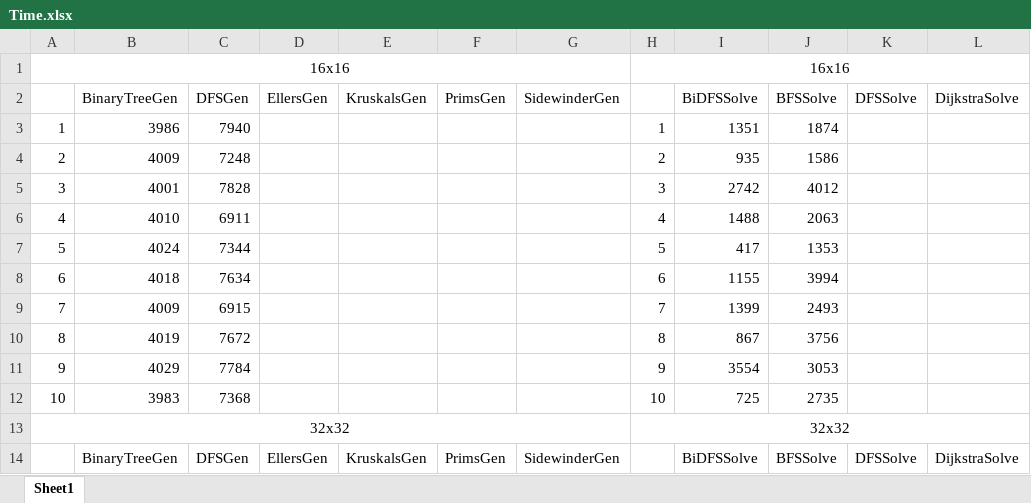
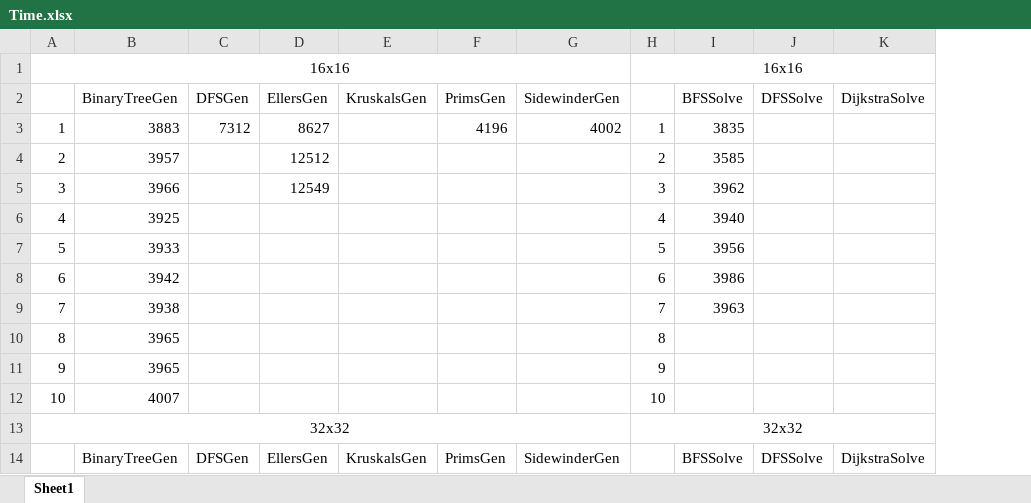
Before and after one commit to Daocuong-main/MazeJava, an Excel workbook: src/main/java/time/Time.xlsx, sheet Sheet1, drawn as a sheet; only a part is shown; values as stored, in another font and other column widths than the file's, no borders; removed rows and columns are numbered as before the commit, all else as after; the diff names each change by its address in the sheet, - before the commit and + after, or states it on an @@ line.

```diff
--- a/src/main/java/time/Time.xlsx (sheet Sheet1)
+++ b/src/main/java/time/Time.xlsx (sheet Sheet1)
-column I, row 2: BiDFSSolve; rows 4-14: 935 | 2742 | 1488 | 417 | 1155 | 1399 | 867 | 3554 | 725 |  | BiDFSSolve
-row 3: 1 | 3986 | 7940 |  |  |  |  | 1 | 1351 | 1874
+row 3: 1 | 3883 | 7312 | 8627 |  | 4196 | 4002 | 1 | 3835
-B4: 4009
+B4: 3957
-C4: 7248
+C4: (empty)
-D4: (empty)
+D4: 12512
-I4: 1586
+I4: 3585
-B5: 4001
+B5: 3966
-C5: 7828
+C5: (empty)
-D5: (empty)
+D5: 12549
-I5: 4012
+I5: 3962
-B6: 4010
+B6: 3925
-C6: 6911
+C6: (empty)
-I6: 2063
+I6: 3940
-B7: 4024
+B7: 3933
-C7: 7344
+C7: (empty)
-I7: 1353
+I7: 3956
-B8: 4018
+B8: 3942
-C8: 7634
+C8: (empty)
-I8: 3994
+I8: 3986
-B9: 4009
+B9: 3938
-C9: 6915
+C9: (empty)
-I9: 2493
+I9: 3963
-B10: 4019
+B10: 3965
-C10: 7672
+C10: (empty)
-I10: 3756
+I10: (empty)
-B11: 4029
+B11: 3965
-C11: 7784
+C11: (empty)
-I11: 3053
+I11: (empty)
-B12: 3983
+B12: 4007
-C12: 7368
+C12: (empty)
-I12: 2735
+I12: (empty)
```
Also changed, not shown: 9 other files.
